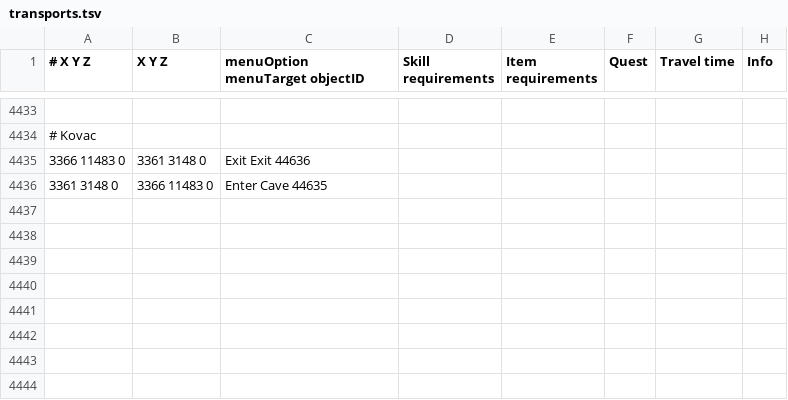
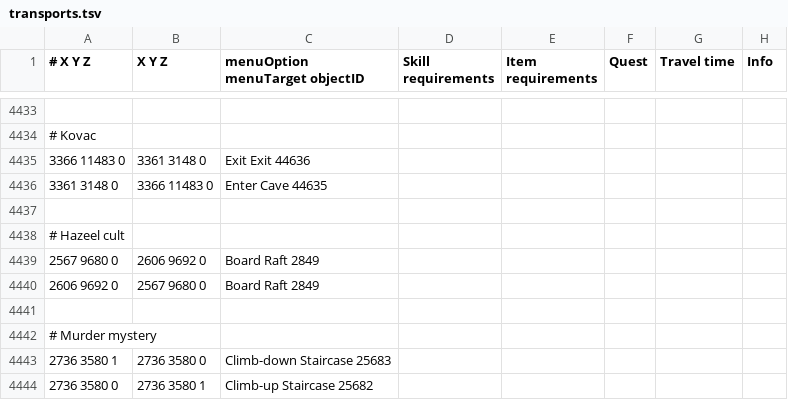
Before and after one commit to Truncuso/microbot-private, a TSV file: runelite-client/src/main/resources/net/runelite/client/plugins/microbot/shortestpath/transports.tsv, drawn as a sheet; only a part is shown, gaps mark what is left out; the diff names each change by its address in the sheet, - before the commit and + after, or states it on an @@ line.

Commit message:
Improvements for MQuestScript
* Selection of a new target location if getting stuck due to not being able to reach the target object (by listening for the corresponding chat message)
* Added support for exclude strings in dialogue choices
* Added widget clicking in non widget-steps (like shop interactions)
* Added step requirements handling to automatically equip items
* Added isInDialogue as a stop condition for the sleeps to increase speed
* Added dig steps
* Improved support for multi-NPC steps
* Added function to select the correct choice when interacting with items based on the helper text

More improvements:
* Rs2Npc: Added canWalkTo function
* QuestHelper: Added getters, disabled cheerer (leads to startup issues)
* Added hazeel cult and murder mystery transports
* Rs2GameObject: Added generic getTileObjects function
* Rs2Walker: Added wall check when moving using the minimap to trying to move the target one tile away from walls where the other side is walkable too (which leads to the player backtracking / getting stuck), removed the inner loop from handleTransports as it lead to clicks behind the player

```diff
--- a/runelite-client/src/main/resources/net/runelite/client/plugins/microbot/shortestpath/transports.tsv
+++ b/runelite-client/src/main/resources/net/runelite/client/plugins/microbot/shortestpath/transports.tsv
+row 4437: (empty)
+row 4438: # Hazeel cult
+row 4439: 2567 9680 0 | 2606 9692 0 | Board Raft 2849
+row 4440: 2606 9692 0 | 2567 9680 0 | Board Raft 2849
+row 4441: (empty)
+row 4442: # Murder mystery
+row 4443: 2736 3580 1 | 2736 3580 0 | Climb-down Staircase 25683
+row 4444: 2736 3580 0 | 2736 3580 1 | Climb-up Staircase 25682
```
Also changed, not shown: 12 other files.
